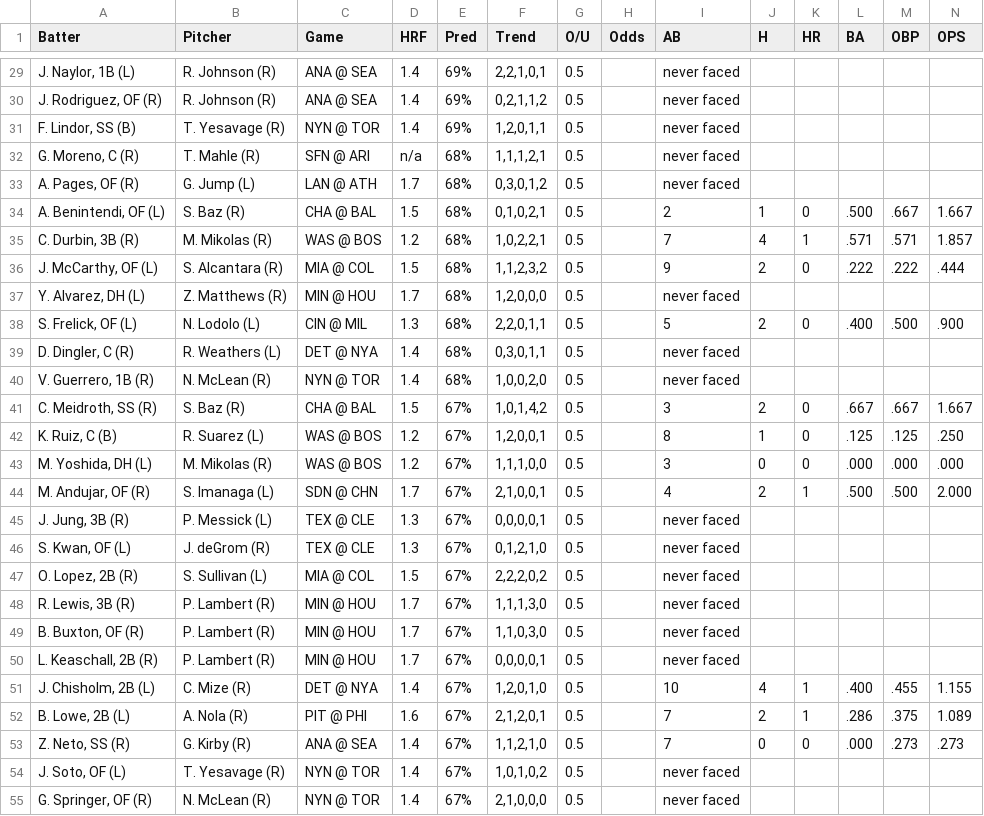
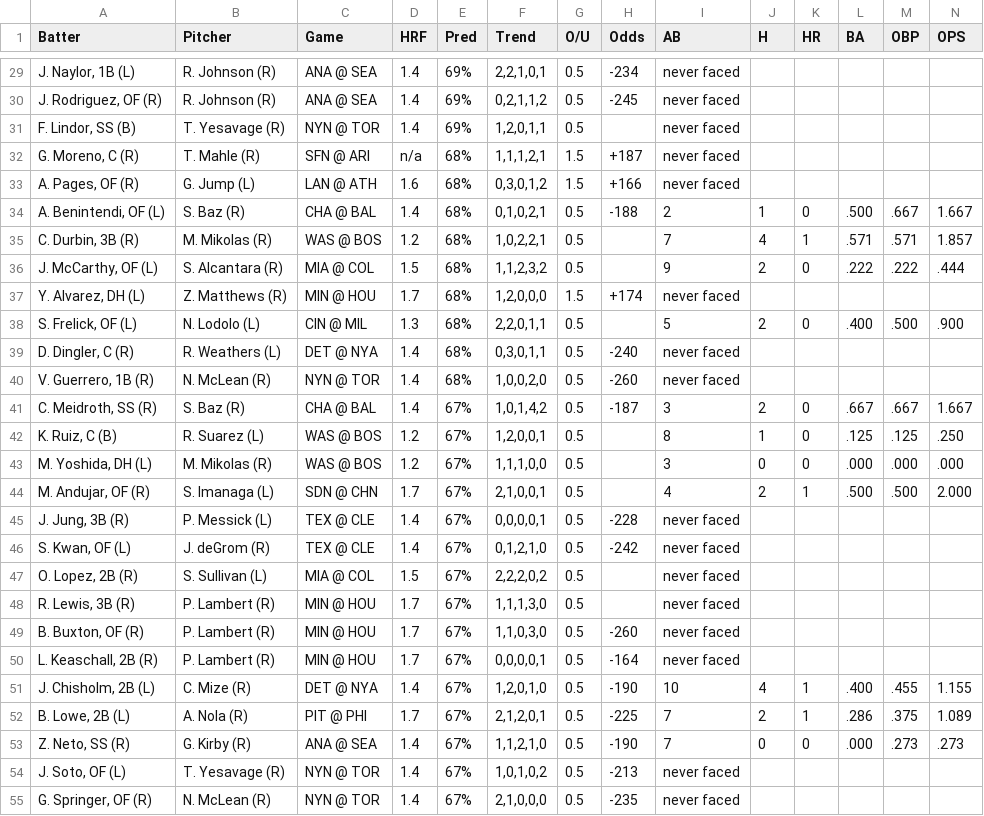
Before and after one commit to lgdsbrand/MLB-Hitters-Hub, a CSV file: backend/hit_pred_full.csv, drawn as a sheet; only a part is shown, gaps mark what is left out; the diff covers the shown part only.

```diff
--- a/backend/hit_pred_full.csv
+++ b/backend/hit_pred_full.csv
@@ -29,14 +29,14 @@ Batter,Pitcher,Game,HRF,Pred,Trend,O/U,Odds,AB,H,HR,BA,OBP,OPS
-"J. Naylor, 1B (L)",R. Johnson (R),ANA @ SEA,1.4,69%,"2,2,1,0,1",0.5,,never faced,,,,,
-"J. Rodriguez, OF (R)",R. Johnson (R),ANA @ SEA,1.4,69%,"0,2,1,1,2",0.5,,never faced,,,,,
+"J. Naylor, 1B (L)",R. Johnson (R),ANA @ SEA,1.4,69%,"2,2,1,0,1",0.5,-234,never faced,,,,,
+"J. Rodriguez, OF (R)",R. Johnson (R),ANA @ SEA,1.4,69%,"0,2,1,1,2",0.5,-245,never faced,,,,,
 "F. Lindor, SS (B)",T. Yesavage (R),NYN @ TOR,1.4,69%,"1,2,0,1,1",0.5,,never faced,,,,,
-"G. Moreno, C (R)",T. Mahle (R),SFN @ ARI,n/a,68%,"1,1,1,2,1",0.5,,never faced,,,,,
-"A. Pages, OF (R)",G. Jump (L),LAN @ ATH,1.7,68%,"0,3,0,1,2",0.5,,never faced,,,,,
-"A. Benintendi, OF (L)",S. Baz (R),CHA @ BAL,1.5,68%,"0,1,0,2,1",0.5,,2,1,0,.500,.667,1.667
+"G. Moreno, C (R)",T. Mahle (R),SFN @ ARI,n/a,68%,"1,1,1,2,1",1.5,+187,never faced,,,,,
+"A. Pages, OF (R)",G. Jump (L),LAN @ ATH,1.6,68%,"0,3,0,1,2",1.5,+166,never faced,,,,,
+"A. Benintendi, OF (L)",S. Baz (R),CHA @ BAL,1.4,68%,"0,1,0,2,1",0.5,-188,2,1,0,.500,.667,1.667
 "C. Durbin, 3B (R)",M. Mikolas (R),WAS @ BOS,1.2,68%,"1,0,2,2,1",0.5,,7,4,1,.571,.571,1.857
 "J. McCarthy, OF (L)",S. Alcantara (R),MIA @ COL,1.5,68%,"1,1,2,3,2",0.5,,9,2,0,.222,.222,.444
-"Y. Alvarez, DH (L)",Z. Matthews (R),MIN @ HOU,1.7,68%,"1,2,0,0,0",0.5,,never faced,,,,,
+"Y. Alvarez, DH (L)",Z. Matthews (R),MIN @ HOU,1.7,68%,"1,2,0,0,0",1.5,+174,never faced,,,,,
 "S. Frelick, OF (L)",N. Lodolo (L),CIN @ MIL,1.3,68%,"2,2,0,1,1",0.5,,5,2,0,.400,.500,.900
-"D. Dingler, C (R)",R. Weathers (L),DET @ NYA,1.4,68%,"0,3,0,1,1",0.5,,never faced,,,,,
-"V. Guerrero, 1B (R)",N. McLean (R),NYN @ TOR,1.4,68%,"1,0,0,2,0",0.5,,never faced,,,,,
-"C. Meidroth, SS (R)",S. Baz (R),CHA @ BAL,1.5,67%,"1,0,1,4,2",0.5,,3,2,0,.667,.667,1.667
+"D. Dingler, C (R)",R. Weathers (L),DET @ NYA,1.4,68%,"0,3,0,1,1",0.5,-240,never faced,,,,,
+"V. Guerrero, 1B (R)",N. McLean (R),NYN @ TOR,1.4,68%,"1,0,0,2,0",0.5,-260,never faced,,,,,
+"C. Meidroth, SS (R)",S. Baz (R),CHA @ BAL,1.4,67%,"1,0,1,4,2",0.5,-187,3,2,0,.667,.667,1.667
 "K. Ruiz, C (B)",R. Suarez (L),WAS @ BOS,1.2,67%,"1,2,0,0,1",0.5,,8,1,0,.125,.125,.250
@@ -44,12 +44,12 @@ Batter,Pitcher,Game,HRF,Pred,Trend,O/U,Odds,AB,H,HR,BA,OBP,OPS
 "M. Andujar, OF (R)",S. Imanaga (L),SDN @ CHN,1.7,67%,"2,1,0,0,1",0.5,,4,2,1,.500,.500,2.000
-"J. Jung, 3B (R)",P. Messick (L),TEX @ CLE,1.3,67%,"0,0,0,0,1",0.5,,never faced,,,,,
-"S. Kwan, OF (L)",J. deGrom (R),TEX @ CLE,1.3,67%,"0,1,2,1,0",0.5,,never faced,,,,,
+"J. Jung, 3B (R)",P. Messick (L),TEX @ CLE,1.4,67%,"0,0,0,0,1",0.5,-228,never faced,,,,,
+"S. Kwan, OF (L)",J. deGrom (R),TEX @ CLE,1.4,67%,"0,1,2,1,0",0.5,-242,never faced,,,,,
 "O. Lopez, 2B (R)",S. Sullivan (L),MIA @ COL,1.5,67%,"2,2,2,0,2",0.5,,never faced,,,,,
 "R. Lewis, 3B (R)",P. Lambert (R),MIN @ HOU,1.7,67%,"1,1,1,3,0",0.5,,never faced,,,,,
-"B. Buxton, OF (R)",P. Lambert (R),MIN @ HOU,1.7,67%,"1,1,0,3,0",0.5,,never faced,,,,,
-"L. Keaschall, 2B (R)",P. Lambert (R),MIN @ HOU,1.7,67%,"0,0,0,0,1",0.5,,never faced,,,,,
-"J. Chisholm, 2B (L)",C. Mize (R),DET @ NYA,1.4,67%,"1,2,0,1,0",0.5,,10,4,1,.400,.455,1.155
-"B. Lowe, 2B (L)",A. Nola (R),PIT @ PHI,1.6,67%,"2,1,2,0,1",0.5,,7,2,1,.286,.375,1.089
-"Z. Neto, SS (R)",G. Kirby (R),ANA @ SEA,1.4,67%,"1,1,2,1,0",0.5,,7,0,0,.000,.273,.273
-"J. Soto, OF (L)",T. Yesavage (R),NYN @ TOR,1.4,67%,"1,0,1,0,2",0.5,,never faced,,,,,
-"G. Springer, OF (R)",N. McLean (R),NYN @ TOR,1.4,67%,"2,1,0,0,0",0.5,,never faced,,,,,
+"B. Buxton, OF (R)",P. Lambert (R),MIN @ HOU,1.7,67%,"1,1,0,3,0",0.5,-260,never faced,,,,,
+"L. Keaschall, 2B (R)",P. Lambert (R),MIN @ HOU,1.7,67%,"0,0,0,0,1",0.5,-164,never faced,,,,,
+"J. Chisholm, 2B (L)",C. Mize (R),DET @ NYA,1.4,67%,"1,2,0,1,0",0.5,-190,10,4,1,.400,.455,1.155
+"B. Lowe, 2B (L)",A. Nola (R),PIT @ PHI,1.7,67%,"2,1,2,0,1",0.5,-225,7,2,1,.286,.375,1.089
+"Z. Neto, SS (R)",G. Kirby (R),ANA @ SEA,1.4,67%,"1,1,2,1,0",0.5,-190,7,0,0,.000,.273,.273
+"J. Soto, OF (L)",T. Yesavage (R),NYN @ TOR,1.4,67%,"1,0,1,0,2",0.5,-213,never faced,,,,,
+"G. Springer, OF (R)",N. McLean (R),NYN @ TOR,1.4,67%,"2,1,0,0,0",0.5,-235,never faced,,,,,
```
Also changed, not shown: 137 edited cells elsewhere in this file, backend/bvp_full.csv, backend/hr_pred_full.csv, 1 other file.
